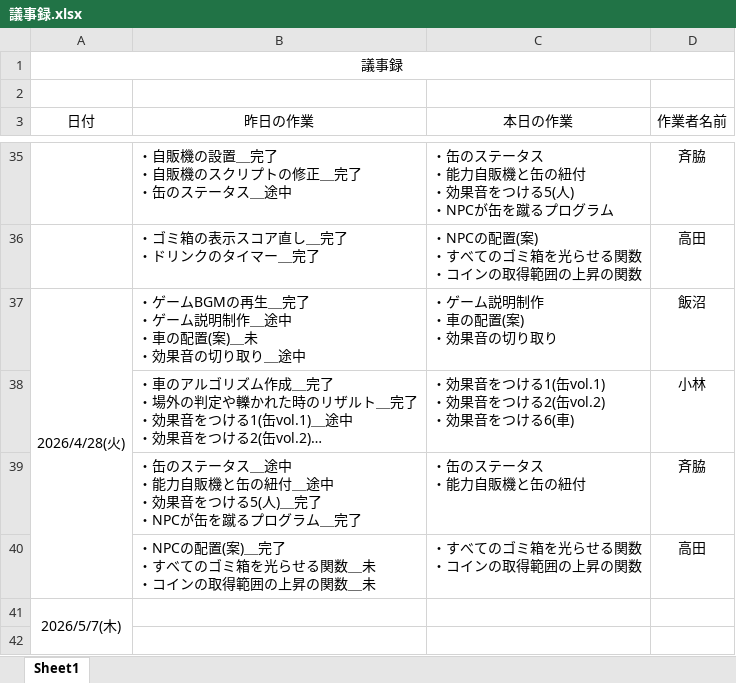
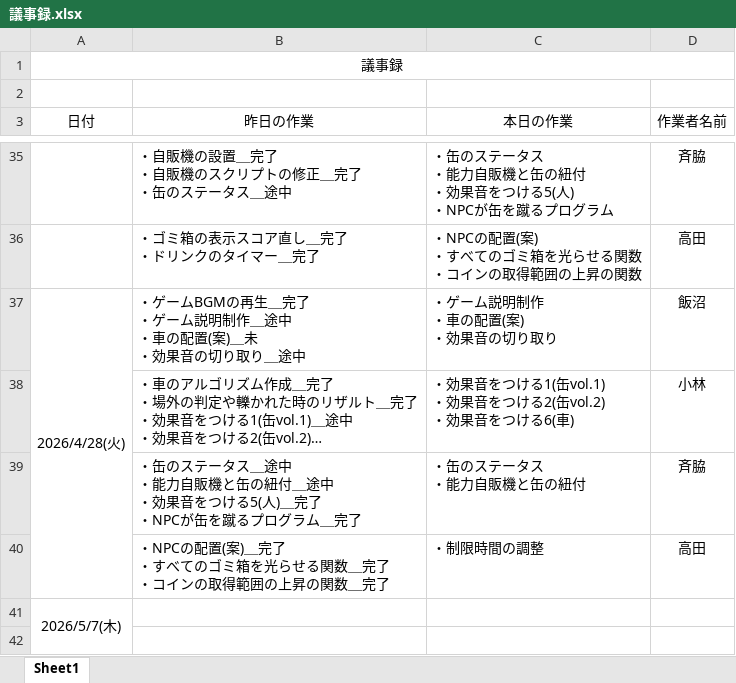
Before and after one commit to MasayaKAMACHI-o-hara/assignment2-uic-tickets, an Excel workbook: Reports/DailyScrum/議事録.xlsx, sheet Sheet1, drawn as a sheet; only a part is shown, gaps mark what is left out; long unchanged cells end in …; values as stored, in another font and other column widths than the file's, no borders; ↵ is a line break in a cell; the diff names each change by its address in the sheet, - before the commit and + after, or states it on an @@ line.

Commit message:
Update 議事録.xlsx

```diff
--- a/Reports/DailyScrum/議事録.xlsx (sheet Sheet1)
+++ b/Reports/DailyScrum/議事録.xlsx (sheet Sheet1)
-B40 (昨日の作業): …る関数＿未 ↵ ・コインの取得範囲の上昇の関数＿未
+B40 (昨日の作業): …る関数＿完了 ↵ ・コインの取得範囲の上昇の関数＿完了
-C40 (本日の作業): ・すべてのゴミ箱を光らせる関数 ↵ ・コインの取得範囲の上昇の関数
+C40 (本日の作業): ・制限時間の調整
```
